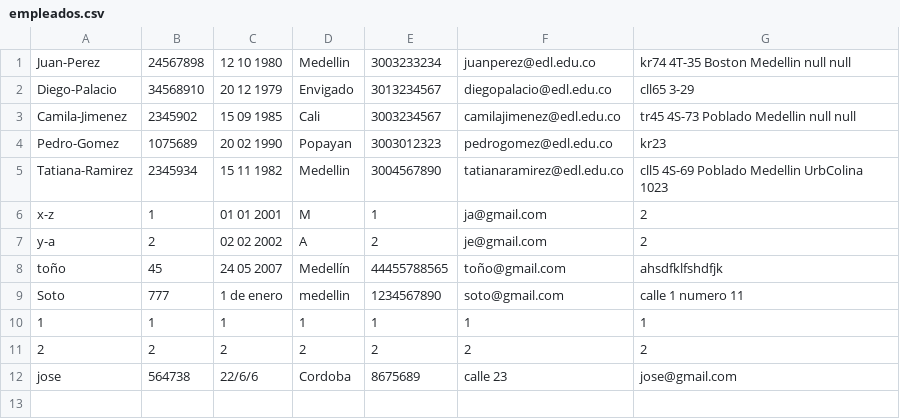
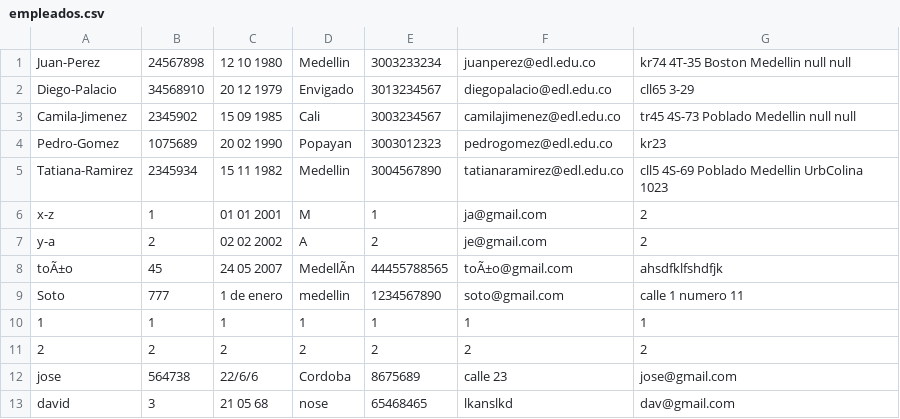
Before and after one commit to MenGonz/Practica_2_Estructuras, a CSV file: estructuras/empleados.csv, drawn as a sheet; the diff names each change by its address in the sheet, - before the commit and + after, or states it on an @@ line.

```diff
--- a/estructuras/empleados.csv
+++ b/estructuras/empleados.csv
-A8: toño
+A8: toÃ±o
-D8: Medellín
+D8: MedellÃn
-F8: toño@gmail.com
+F8: toÃ±o@gmail.com
+row 13: david | 3 | 21 05 68 | nose | 65468465 | lkanslkd | dav@gmail.com
```
Also changed, not shown: estructuras/password.csv, 5 other files.
